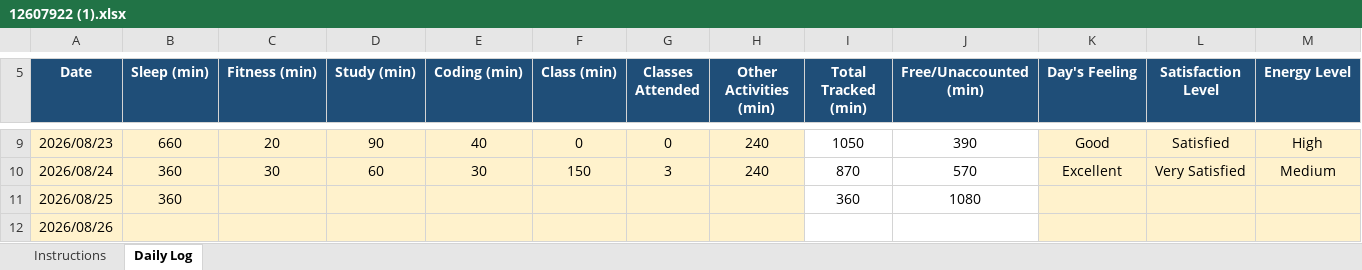
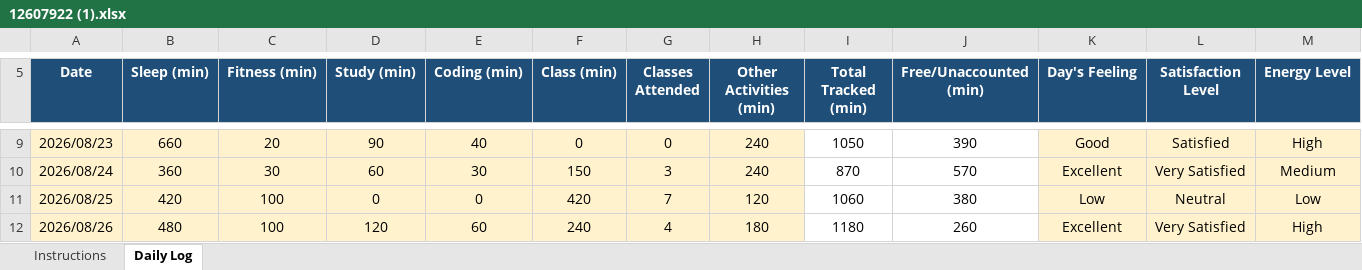
Before and after one commit to praritamahajan-dot/CAP776, an Excel workbook: 12607922 (1).xlsx, sheet Daily Log, drawn as a sheet; only a part is shown, gaps mark what is left out; values as stored, in another font and other column widths than the file's, no borders; conditional formats not drawn; the diff covers the shown part only; the diff names each change by its address in the sheet, - before the commit and + after, or states it on an @@ line.

Commit message:
Add files via upload

```diff
--- a/12607922 (1).xlsx (sheet Daily Log)
+++ b/12607922 (1).xlsx (sheet Daily Log)
-B11 (Sleep (min)): 360
+B11 (Sleep (min)): 420
-C11:C12 (Fitness (min)): (empty)
+C11:C12 (Fitness (min)): 100
-D11 (Study (min)): (empty)
+D11 (Study (min)): 0
-E11 (Coding (min)): (empty)
+E11 (Coding (min)): 0
-F11 (Class (min)): (empty)
+F11 (Class (min)): 420
-G11 (Classes Attended): (empty)
+G11 (Classes Attended): 7
-H11 (Other Activities (min)): (empty)
+H11 (Other Activities (min)): 120
-I11 (Total Tracked (min)): 360
+I11 (Total Tracked (min)): 1060
-J11 (Free/Unaccounted (min)): 1080
+J11 (Free/Unaccounted (min)): 380
-K11 (Day's Feeling): (empty)
+K11 (Day's Feeling): Low
-L11 (Satisfaction Level): (empty)
+L11 (Satisfaction Level): Neutral
-M11 (Energy Level): (empty)
+M11 (Energy Level): Low
-B12 (Sleep (min)): (empty)
+B12 (Sleep (min)): 480
-D12 (Study (min)): (empty)
+D12 (Study (min)): 120
-E12 (Coding (min)): (empty)
+E12 (Coding (min)): 60
-F12 (Class (min)): (empty)
+F12 (Class (min)): 240
-G12 (Classes Attended): (empty)
+G12 (Classes Attended): 4
-H12 (Other Activities (min)): (empty)
+H12 (Other Activities (min)): 180
-I12 (Total Tracked (min)): (empty)
+I12 (Total Tracked (min)): 1180
-J12 (Free/Unaccounted (min)): (empty)
+J12 (Free/Unaccounted (min)): 260
-K12 (Day's Feeling): (empty)
+K12 (Day's Feeling): Excellent
-L12 (Satisfaction Level): (empty)
+L12 (Satisfaction Level): Very Satisfied
-M12 (Energy Level): (empty)
+M12 (Energy Level): High
```
Also changed, not shown: 41 edited cells elsewhere in this sheet.
